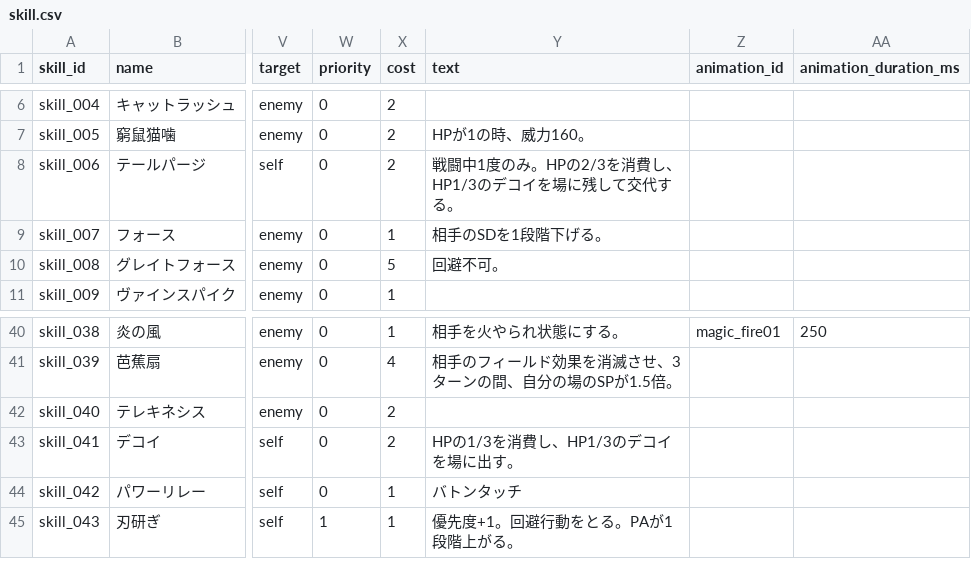
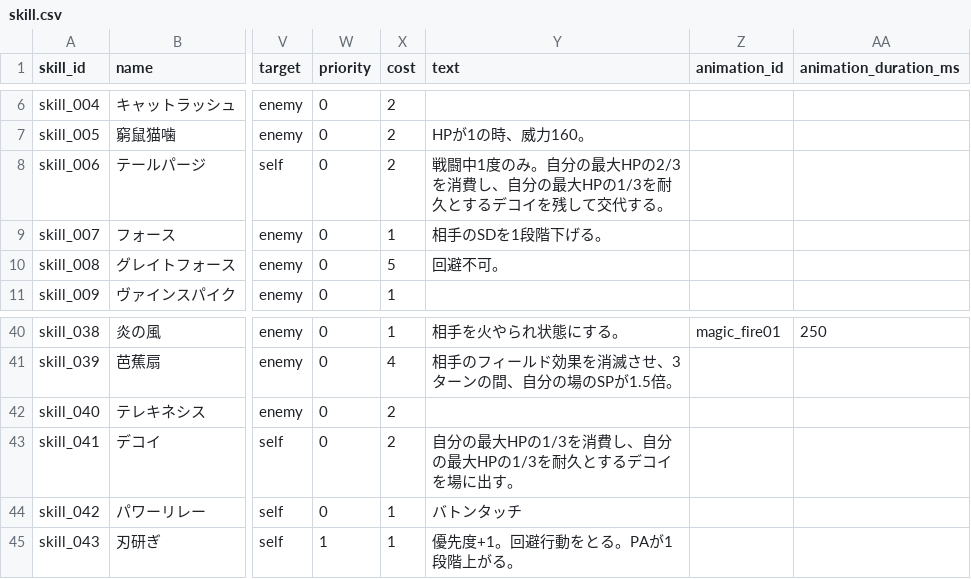
Before and after one commit to b16e17f18/GENE-ORDER, a CSV file: data/skill.csv, drawn as a sheet; only a part is shown, gaps mark what is left out; the diff names each change by its address in the sheet, - before the commit and + after, or states it on an @@ line.

Commit message:
Clarify max HP costs for Decoy and Tail Purge

```diff
--- a/data/skill.csv
+++ b/data/skill.csv
-Y8 (text): …度のみ。HPの2/3を消費し、HP1/3のデコイを場に残して交…
+Y8 (text): …度のみ。自分の最大HPの2/3を消費し、自分の最大HPの1/3を耐久とするデコイを残して交…
-Y43 (text): HPの1/3を消費し、HP1/3のデコイを場に出す。
+Y43 (text): 自分の最大HPの1/3を消費し、自分の最大HPの1/3を耐久とするデコイを場に出す。
```
Also changed, not shown: 3 other files.
